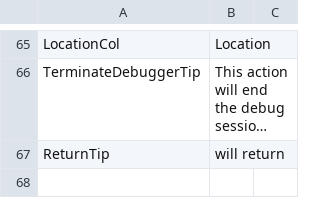
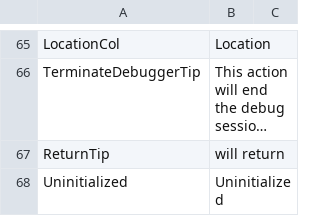
Before and after one commit to ShaderHelper/ShaderHelper, a CSV file: Resource/Localization/English.csv, drawn as a sheet; only a part is shown, gaps mark what is left out; long unchanged cells end in …; the diff names each change by its address in the sheet, - before the commit and + after, or states it on an @@ line.

```diff
--- a/Resource/Localization/English.csv
+++ b/Resource/Localization/English.csv
+row 68: Uninitialized | Uninitialized
```
Also changed, not shown: Resource/Localization/Chinese.csv, 34 other files.
